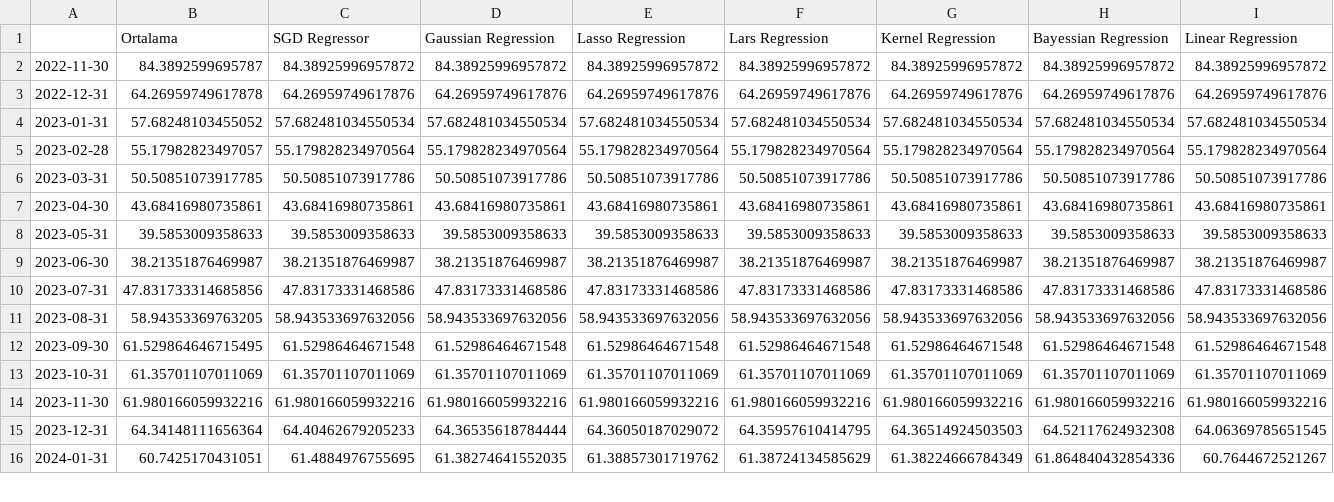
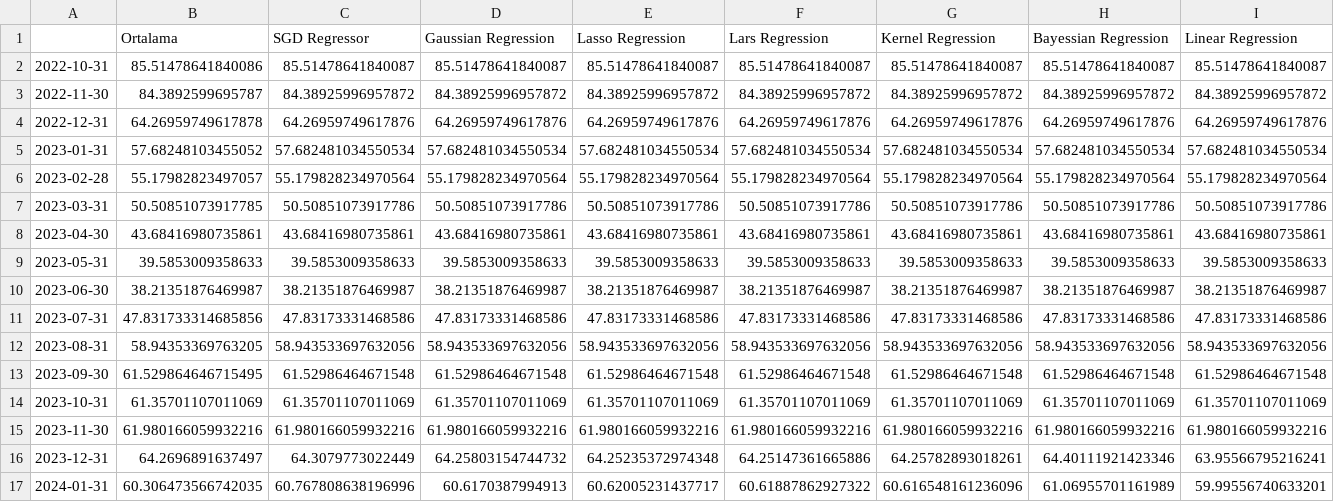
Before and after one commit to mutlususamuru/streamlit-inflation, a CSV file: yıllıktahmin.csv, drawn as a sheet; only a part is shown; addresses are those after the commit; rows hold the shown columns only; the diff covers the shown part only; the diff names each change by its address in the sheet, - before the commit and + after, or states it on an @@ line.

```diff
--- a/yıllıktahmin.csv
+++ b/yıllıktahmin.csv
+row 2: 2022-10-31 | 85.51478641840086 | 85.51478641840087 | 85.51478641840087 | 85.51478641840087 | 85.51478641840087 | 85.51478641840087 | 85.51478641840087 | 85.51478641840087
-B16 (Ortalama): 64.34148111656364
+B16 (Ortalama): 64.2696891637497
-C16 (SGD Regressor): 64.40462679205233
+C16 (SGD Regressor): 64.3079773022449
-D16 (Gaussian Regression): 64.36535618784444
+D16 (Gaussian Regression): 64.25803154744732
-E16 (Lasso Regression): 64.36050187029072
+E16 (Lasso Regression): 64.25235372974348
-F16 (Lars Regression): 64.35957610414795
+F16 (Lars Regression): 64.25147361665886
-G16 (Kernel Regression): 64.36514924503503
+G16 (Kernel Regression): 64.25782893018261
-H16 (Bayessian Regression): 64.52117624932308
+H16 (Bayessian Regression): 64.40111921423346
-I16 (Linear Regression): 64.06369785651545
+I16 (Linear Regression): 63.95566795216241
-B17 (Ortalama): 60.7425170431051
+B17 (Ortalama): 60.306473566742035
-C17 (SGD Regressor): 61.4884976755695
+C17 (SGD Regressor): 60.767808638196996
-D17 (Gaussian Regression): 61.38274641552035
+D17 (Gaussian Regression): 60.6170387994913
-E17 (Lasso Regression): 61.38857301719762
+E17 (Lasso Regression): 60.62005231437717
-F17 (Lars Regression): 61.38724134585629
+F17 (Lars Regression): 60.61887862927322
-G17 (Kernel Regression): 61.38224666784349
+G17 (Kernel Regression): 60.616548161236096
-H17 (Bayessian Regression): 61.864840432854336
+H17 (Bayessian Regression): 61.06955701161989
-I17 (Linear Regression): 60.7644672521267
+I17 (Linear Regression): 59.99556740633201
```
Also changed, not shown: 1 removed row and 128 edited cells elsewhere in this file, aylık.csv.
